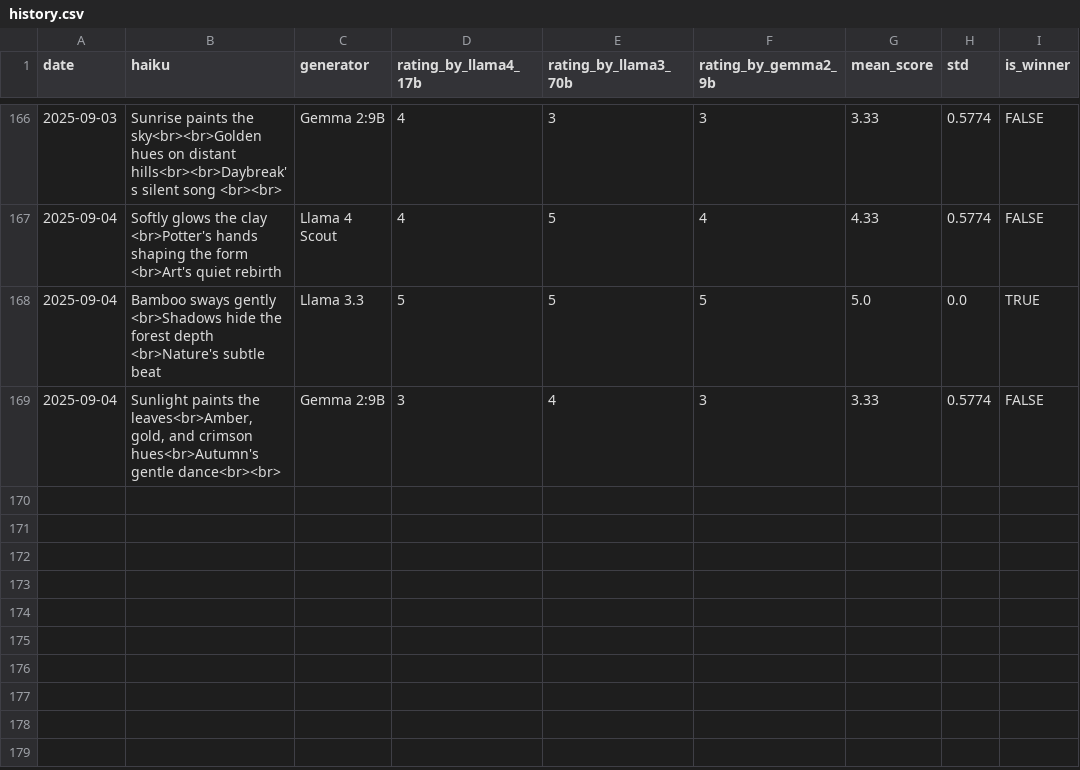
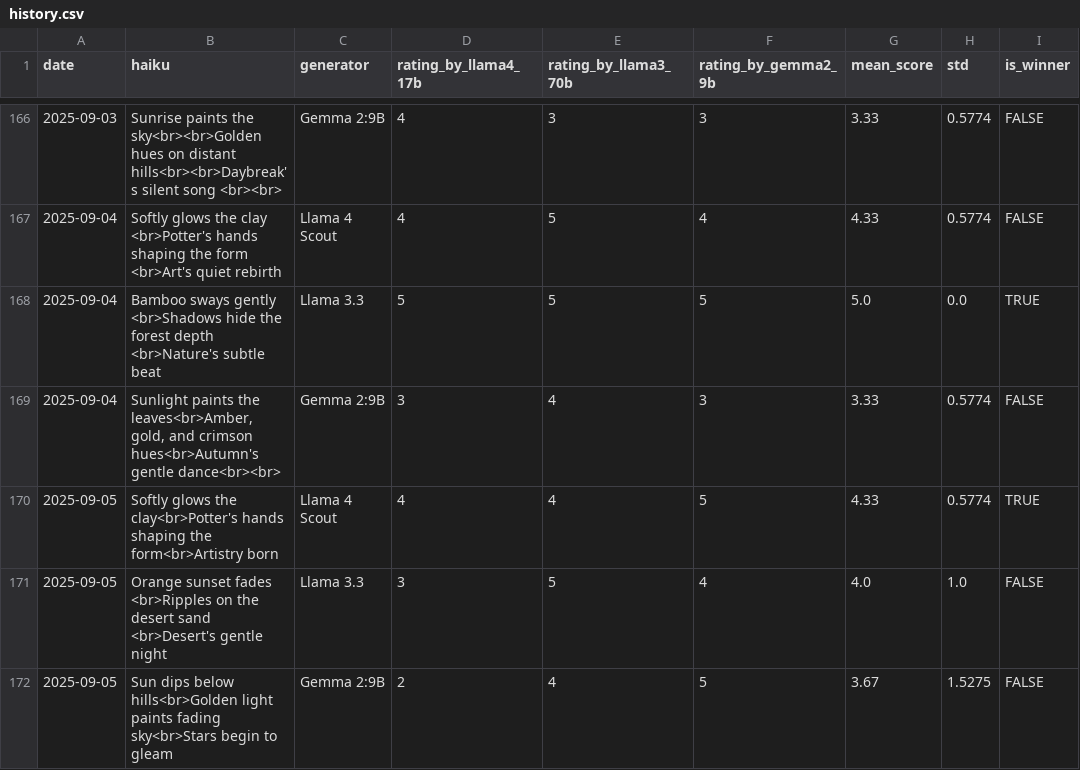
Before and after one commit to abeljohny/abeljohny, a CSV file: assets/history.csv, drawn as a sheet; only a part is shown, gaps mark what is left out.

```diff
--- a/assets/history.csv
+++ b/assets/history.csv
@@ -169 +169,4 @@ date,haiku,generator,rating_by_llama4_17b,rating_by_llama3_70b,rating_by_gemma2_
 2025-09-04,"Sunlight paints the leaves<br>Amber, gold, and crimson hues<br>Autumn's gentle dance<br><br>",Gemma 2:9B,3,4,3,3.33,0.5774,FALSE
+2025-09-05,Softly glows the clay<br>Potter's hands shaping the form<br>Artistry born,Llama 4 Scout,4,4,5,4.33,0.5774,TRUE
+2025-09-05,Orange sunset fades  <br>Ripples on the desert sand  <br>Desert's gentle night,Llama 3.3,3,5,4,4.0,1.0,FALSE
+2025-09-05,Sun dips below hills<br>Golden light paints fading sky<br>Stars begin to gleam,Gemma 2:9B,2,4,5,3.67,1.5275,FALSE
```
Also changed, not shown: 2 other files.
